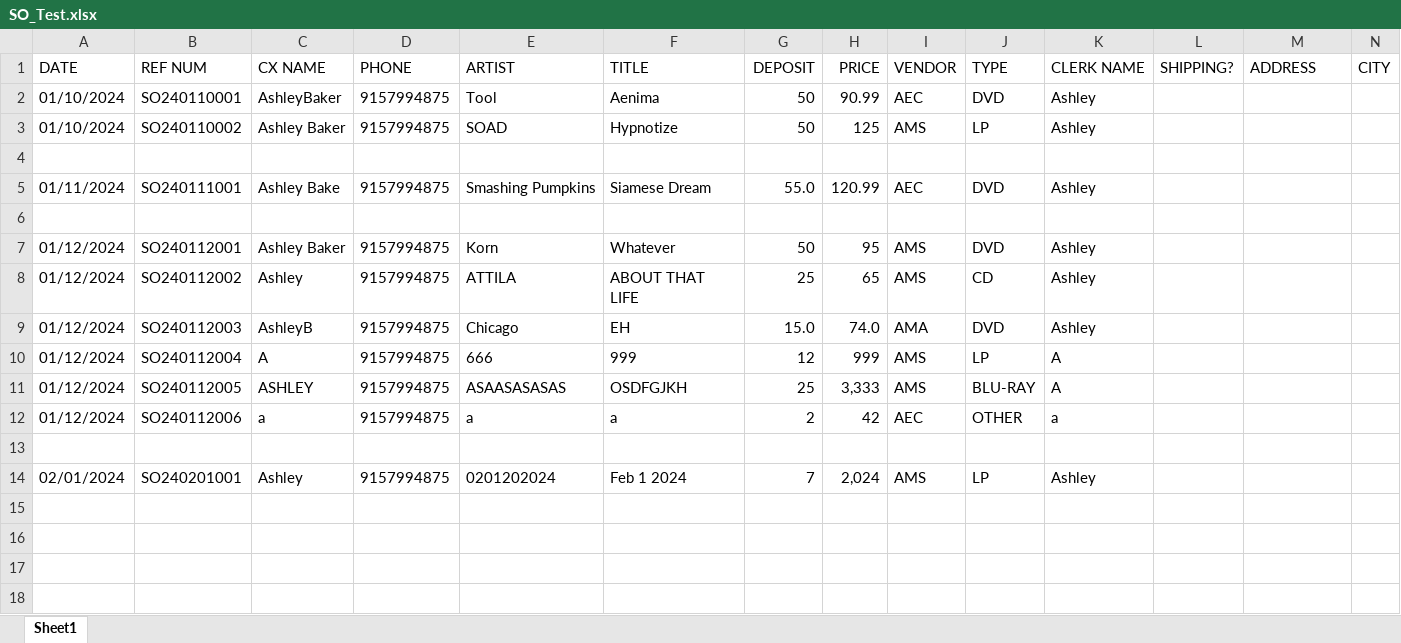
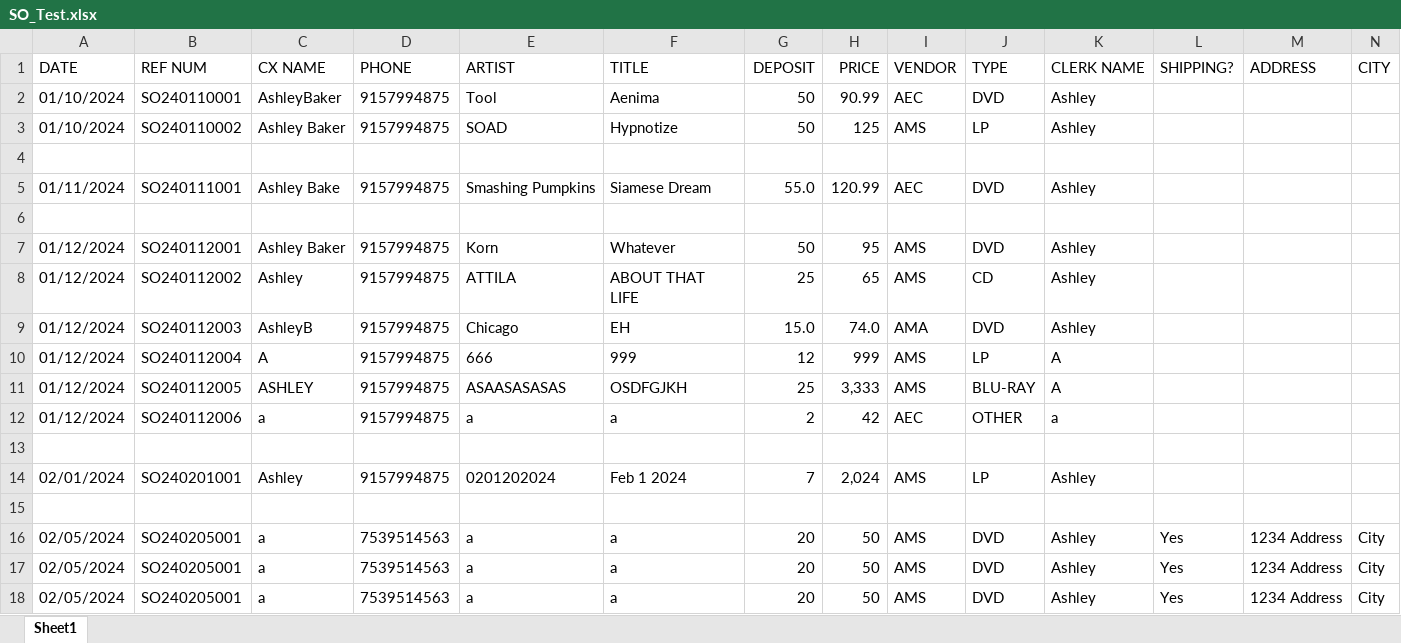
Before and after one commit to abaker3003/AllThatMusic_SpecialOrdersForm, an Excel workbook: SO_Test.xlsx, sheet Sheet1, drawn as a sheet; only a part is shown; values as stored, in another font and other column widths than the file's, no borders; rows hold the shown columns only; the diff names each change by its address in the sheet, - before the commit and + after, or states it on an @@ line.

```diff
--- a/SO_Test.xlsx (sheet Sheet1)
+++ b/SO_Test.xlsx (sheet Sheet1)
+row 15: (empty)
+row 16: 02/05/2024 | SO240205001 | a | 7539514563 | a | a | 20 | 50 | AMS | DVD | Ashley | Yes | 1234 Address | City
+row 17: 02/05/2024 | SO240205001 | a | 7539514563 | a | a | 20 | 50 | AMS | DVD | Ashley | Yes | 1234 Address | City
+row 18: 02/05/2024 | SO240205001 | a | 7539514563 | a | a | 20 | 50 | AMS | DVD | Ashley | Yes | 1234 Address | City
```
Also changed, not shown: 1 other file.
